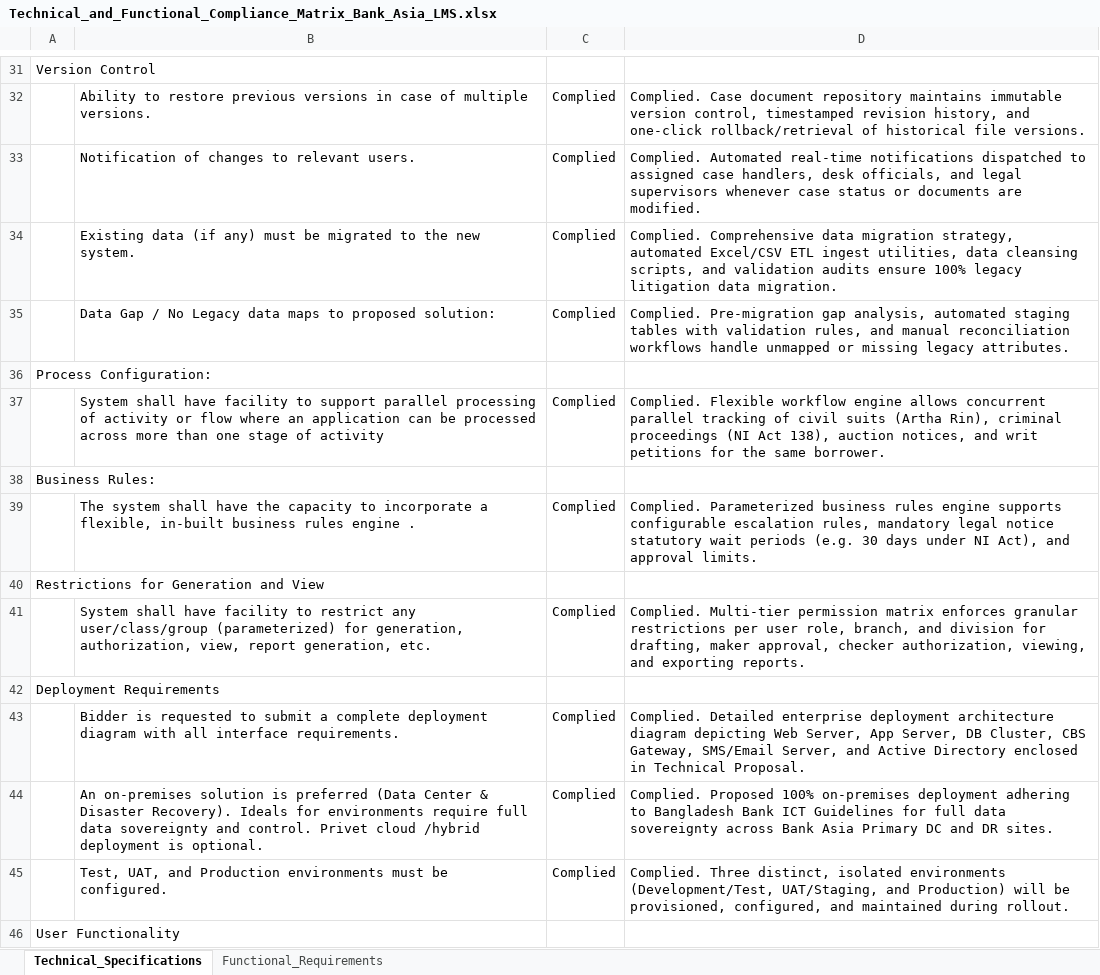
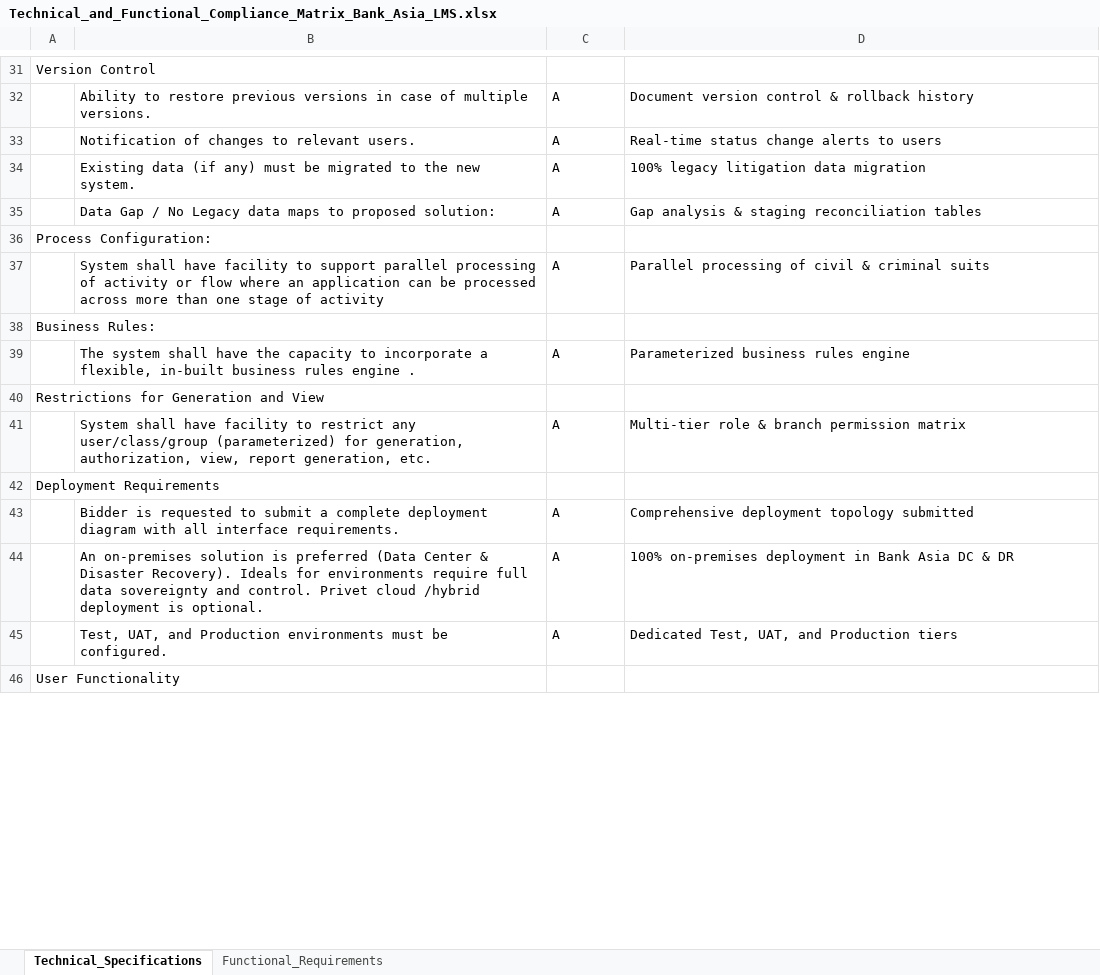
Before and after one commit to skodercloud/Bank_Asia, an Excel workbook: Technical_and_Functional_Compliance_Matrix_Bank_Asia_LMS.xlsx, sheet Technical_Specifications, drawn as a sheet; only a part is shown, gaps mark what is left out; values as stored, in another font and other column widths than the file's, no borders; the diff covers the shown part only; the diff names each change by its address in the sheet, - before the commit and + after, or states it on an @@ line.

Commit message:
Optimize 09_RFP_LMS_Technical_and_Functional_Response to compact 57 pages with crisp A responses and synced matrix

```diff
--- a/Technical_and_Functional_Compliance_Matrix_Bank_Asia_LMS.xlsx (sheet Technical_Specifications)
+++ b/Technical_and_Functional_Compliance_Matrix_Bank_Asia_LMS.xlsx (sheet Technical_Specifications)
-C32:C35: Complied
+C32:C35: A
-D32: Complied. Case document repository maintains immutable version control, timestamped revision history, and one-click rollback/retrieval of historical file versions.
+D32: Document version control & rollback history
-D33: Complied. Automated real-time notifications dispatched to assigned case handlers, desk officials, and legal supervisors whenever case status or documents are modified.
+D33: Real-time status change alerts to users
-D34: Complied. Comprehensive data migration strategy, automated Excel/CSV ETL ingest utilities, data cleansing scripts, and validation audits ensure 100% legacy litigation data migration.
+D34: 100% legacy litigation data migration
-D35: Complied. Pre-migration gap analysis, automated staging tables with validation rules, and manual reconciliation workflows handle unmapped or missing legacy attributes.
+D35: Gap analysis & staging reconciliation tables
-C37: Complied
+C37: A
-D37: Complied. Flexible workflow engine allows concurrent parallel tracking of civil suits (Artha Rin), criminal proceedings (NI Act 138), auction notices, and writ petitions for the same borrower.
+D37: Parallel processing of civil & criminal suits
-C39: Complied
+C39: A
-D39: Complied. Parameterized business rules engine supports configurable escalation rules, mandatory legal notice statutory wait periods (e.g. 30 days under NI Act), and approval limits.
+D39: Parameterized business rules engine
-C41: Complied
+C41: A
-D41: Complied. Multi-tier permission matrix enforces granular restrictions per user role, branch, and division for drafting, maker approval, checker authorization, viewing, and exporting reports.
+D41: Multi-tier role & branch permission matrix
-C43:C45: Complied
+C43:C45: A
-D43: Complied. Detailed enterprise deployment architecture diagram depicting Web Server, App Server, DB Cluster, CBS Gateway, SMS/Email Server, and Active Directory enclosed in Technical Proposal.
+D43: Comprehensive deployment topology submitted
-D44: Complied. Proposed 100% on-premises deployment adhering to Bangladesh Bank ICT Guidelines for full data sovereignty across Bank Asia Primary DC and DR sites.
+D44: 100% on-premises deployment in Bank Asia DC & DR
-D45: Complied. Three distinct, isolated environments (Development/Test, UAT/Staging, and Production) will be provisioned, configured, and maintained during rollout.
+D45: Dedicated Test, UAT, and Production tiers
```
Also changed, not shown: 1 added row, 1 removed row and 133 edited cells elsewhere in this sheet, sheet Functional_Requirements, 7 other files.
